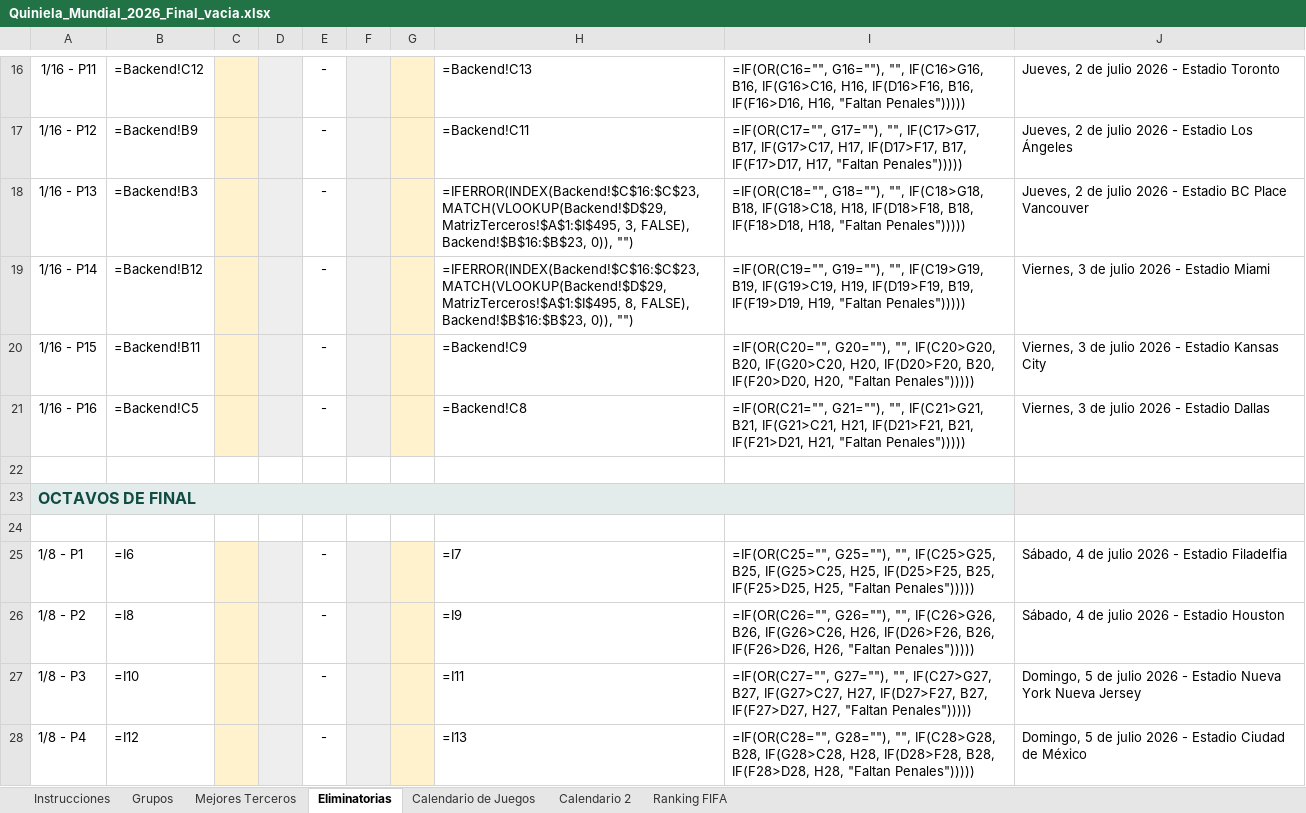
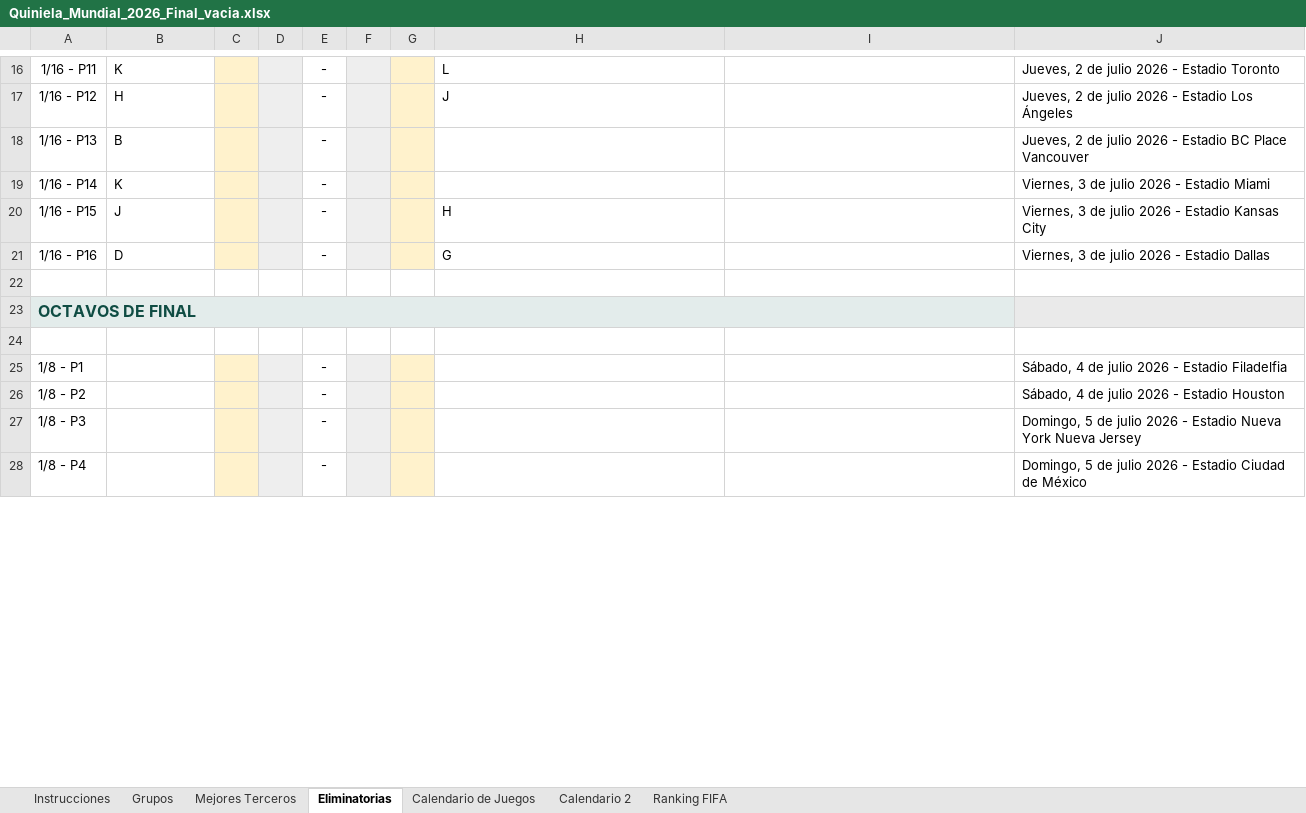
Before and after one commit to svelascotellez/Quiniela2026-2, an Excel workbook: Quiniela_Mundial_2026_Final_vacia.xlsx, sheet Eliminatorias, drawn as a sheet; only a part is shown, gaps mark what is left out; values as stored, in another font and other column widths than the file's, no borders; formulas without a stored value are shown as written; the diff covers the shown part only; the diff names each change by its address in the sheet, - before the commit and + after, or states it on an @@ line.

```diff
--- a/Quiniela_Mundial_2026_Final_vacia.xlsx (sheet Eliminatorias)
+++ b/Quiniela_Mundial_2026_Final_vacia.xlsx (sheet Eliminatorias)
-B16: =Backend!C12
+B16: K
-H16: =Backend!C13
+H16: L
-I16: =IF(OR(C16="", G16=""), "", IF(C16>G16, B16, IF(G16>C16, H16, IF(D16>F16, B16, IF(F16>D16, H16, "Faltan Penales")))))
+I16: (empty)
-B17: =Backend!B9
+B17: H
-H17: =Backend!C11
+H17: J
-I17: =IF(OR(C17="", G17=""), "", IF(C17>G17, B17, IF(G17>C17, H17, IF(D17>F17, B17, IF(F17>D17, H17, "Faltan Penales")))))
+I17: (empty)
-B18: =Backend!B3
+B18: B
-H18: =IFERROR(INDEX(Backend!$C$16:$C$23, MATCH(VLOOKUP(Backend!$D$29, MatrizTerceros!$A$1:$I$495, 3, FALSE), Backend!$B$16:$B$23, 0)), "")
+H18: (empty)
-I18: =IF(OR(C18="", G18=""), "", IF(C18>G18, B18, IF(G18>C18, H18, IF(D18>F18, B18, IF(F18>D18, H18, "Faltan Penales")))))
+I18: (empty)
-B19: =Backend!B12
+B19: K
-H19: =IFERROR(INDEX(Backend!$C$16:$C$23, MATCH(VLOOKUP(Backend!$D$29, MatrizTerceros!$A$1:$I$495, 8, FALSE), Backend!$B$16:$B$23, 0)), "")
+H19: (empty)
-I19: =IF(OR(C19="", G19=""), "", IF(C19>G19, B19, IF(G19>C19, H19, IF(D19>F19, B19, IF(F19>D19, H19, "Faltan Penales")))))
+I19: (empty)
-B20: =Backend!B11
+B20: J
-H20: =Backend!C9
+H20: H
-I20: =IF(OR(C20="", G20=""), "", IF(C20>G20, B20, IF(G20>C20, H20, IF(D20>F20, B20, IF(F20>D20, H20, "Faltan Penales")))))
+I20: (empty)
-B21: =Backend!C5
+B21: D
-H21: =Backend!C8
+H21: G
-I21: =IF(OR(C21="", G21=""), "", IF(C21>G21, B21, IF(G21>C21, H21, IF(D21>F21, B21, IF(F21>D21, H21, "Faltan Penales")))))
+I21: (empty)
-B25: =I6
+B25: (empty)
-H25: =I7
+H25: (empty)
-I25: =IF(OR(C25="", G25=""), "", IF(C25>G25, B25, IF(G25>C25, H25, IF(D25>F25, B25, IF(F25>D25, H25, "Faltan Penales")))))
+I25: (empty)
-B26: =I8
+B26: (empty)
-H26: =I9
+H26: (empty)
-I26: =IF(OR(C26="", G26=""), "", IF(C26>G26, B26, IF(G26>C26, H26, IF(D26>F26, B26, IF(F26>D26, H26, "Faltan Penales")))))
+I26: (empty)
-B27: =I10
+B27: (empty)
-H27: =I11
+H27: (empty)
-I27: =IF(OR(C27="", G27=""), "", IF(C27>G27, B27, IF(G27>C27, H27, IF(D27>F27, B27, IF(F27>D27, H27, "Faltan Penales")))))
+I27: (empty)
-B28: =I12
+B28: (empty)
-H28: =I13
+H28: (empty)
-I28: =IF(OR(C28="", G28=""), "", IF(C28>G28, B28, IF(G28>C28, H28, IF(D28>F28, B28, IF(F28>D28, H28, "Faltan Penales")))))
+I28: (empty)
```
Also changed, not shown: 69 edited cells elsewhere in this sheet, sheet Grupos, sheet Mejores Terceros, 5 other files.
